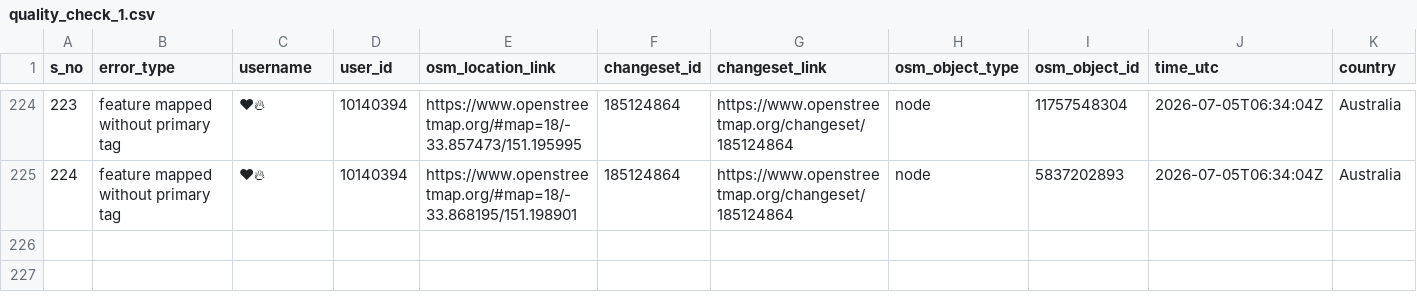
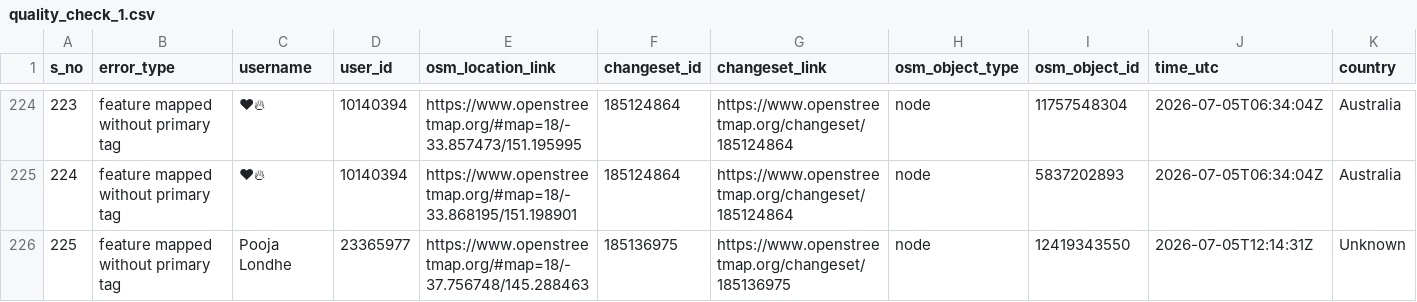
Before and after one commit to KingVik-Planet/OSM_QC_MapCupAPAC2026, a CSV file: data/quality_check_1.csv, drawn as a sheet; only a part is shown, gaps mark what is left out; rows hold the shown columns only; the diff names each change by its address in the sheet, - before the commit and + after, or states it on an @@ line.

```diff
--- a/data/quality_check_1.csv
+++ b/data/quality_check_1.csv
+row 226: 225 | feature mapped without primary tag | Pooja Londhe | 23365977 | https://www.openstreetmap.org/#map=18/-37.756748/145.288463 | 185136975 | https://www.openstreetmap.org/changeset/185136975 | node | 12419343550 | 2026-07-05T12:14:31Z | Unknown
```
Also changed, not shown: 3 other files.
